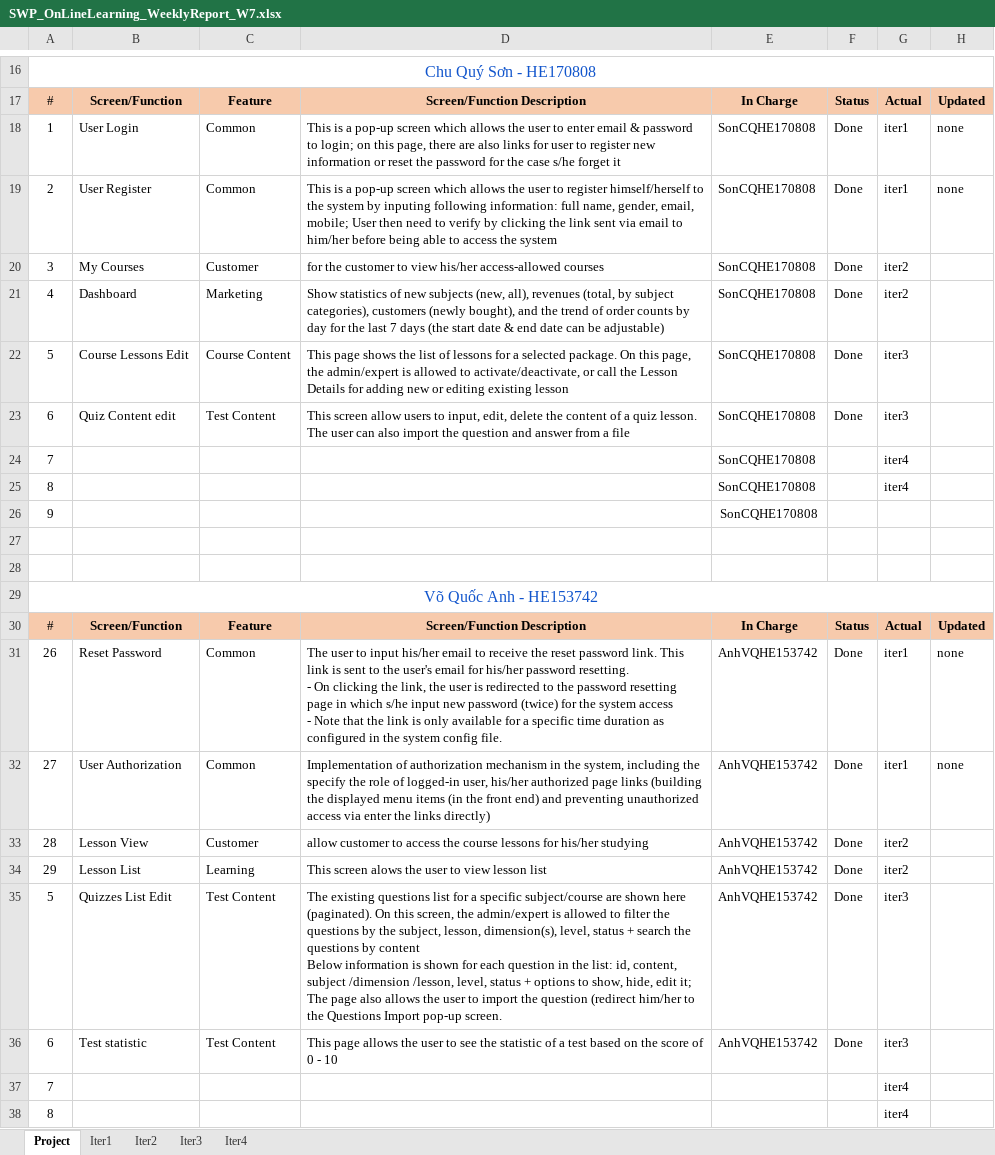
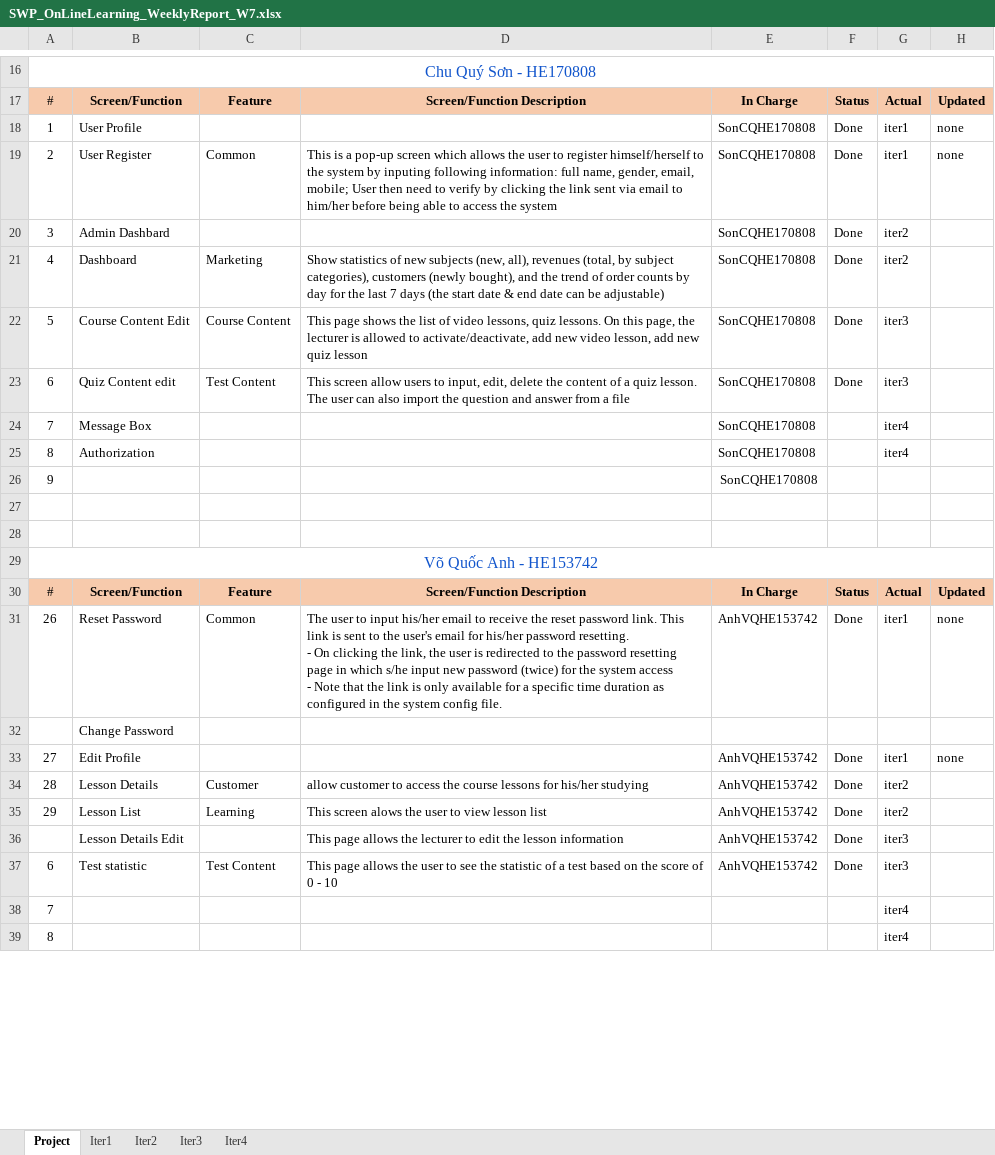
Before and after one commit to manhpthe170244/SWP391-Group4-OnlineLearningSystem, an Excel workbook: SWP/Week9/Docs/SWP_OnLineLearning_WeeklyReport_W7.xlsx, sheet Project, drawn as a sheet; only a part is shown, gaps mark what is left out; values as stored, in another font and other column widths than the file's, no borders; addresses are those after the commit; rows hold the shown columns only; ↵ is a line break in a cell; the diff names each change by its address in the sheet, - before the commit and + after, or states it on an @@ line.

```diff
--- a/SWP/Week9/Docs/SWP_OnLineLearning_WeeklyReport_W7.xlsx (sheet Project)
+++ b/SWP/Week9/Docs/SWP_OnLineLearning_WeeklyReport_W7.xlsx (sheet Project)
-B18: User Login
+B18: User Profile
-C18: Common
+C18: (empty)
-D18: This is a pop-up screen which allows the user to enter email & password to login; on this page, there are also links for user to register new information or reset the password for the case s/he forget it
+D18: (empty)
-B20: My Courses
+B20: Admin Dashbard
-C20: Customer
+C20: (empty)
-D20: for the customer to view his/her access-allowed courses
+D20: (empty)
-B22: Course Lessons Edit
+B22: Course Content Edit
-D22: …list of lessons for a selected package. On this page, the admin/expert is allowed to activate/deactivate, or call the Lesson Details for adding new or editing existing lesson
+D22: …list of video lessons, quiz lessons. On this page, the lecturer is allowed to activate/deactivate, add new video lesson, add new quiz lesson
-B24: (empty)
+B24: Message Box
-B25: (empty)
+B25: Authorization
+row 32:  | Change Password
-B33: User Authorization
+B33: Edit Profile
-C33: Common
+C33: (empty)
-D33: Implementation of authorization mechanism in the system, including the specify the role of logged-in user, his/her authorized page links (building the displayed menu items (in the front end) and preventing unauthorized access via enter the links directly)
+D33: (empty)
-B34: Lesson View
+B34: Lesson Details
-A36: 5
+A36: (empty)
-B36: Quizzes List Edit
+B36: Lesson Details Edit
-C36: Test Content
+C36: (empty)
-D36: The existing questions list for a specific subject/course are shown here (paginated). On this screen, the admin/expert is allowed to filter the questions by the subject, lesson, dimension(s), level, status + search the questions by content ↵ Below information is shown for each question in the list: id, content, subject /dimension /lesson, level, status + options to show, hide, edit it; The page also allows the user to import the question (redirect him/her to the Questions Import pop-up screen.
+D36: This page allows the lecturer to edit the lesson information
```
Also changed, not shown: 1 other file.
